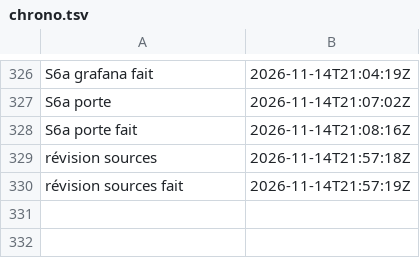
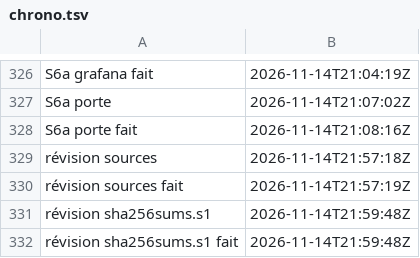
Before and after one commit to gigi206/supply-chain, a TSV file: poc/bricks/06-deb-sbuild/resultats/chrono.tsv, drawn as a sheet; only a part is shown, gaps mark what is left out; the diff names each change by its address in the sheet, - before the commit and + after, or states it on an @@ line.

Commit message:
Brique 06, révision 1.0.0-2 : s1.sh l. 261 rejouée seule (14/11/2026, 21:59:48 UTC, code 0, « Oui, rejoue-la »)
SHA256SUMS.s1 réécrit pour les sources 1.0.0-2 (orig 07521c1e, .dsc 92335109, .debian.tar.xz 86e30d04), trois lignes contrôlées. Journal revision-sha256sums-s1.log ; deux lignes dans chrono.tsv.

```diff
--- a/poc/bricks/06-deb-sbuild/resultats/chrono.tsv
+++ b/poc/bricks/06-deb-sbuild/resultats/chrono.tsv
+row 331: révision sha256sums.s1 | 2026-11-14T21:59:48Z
+row 332: révision sha256sums.s1 fait | 2026-11-14T21:59:48Z
```
Also changed, not shown: 3 other files.
